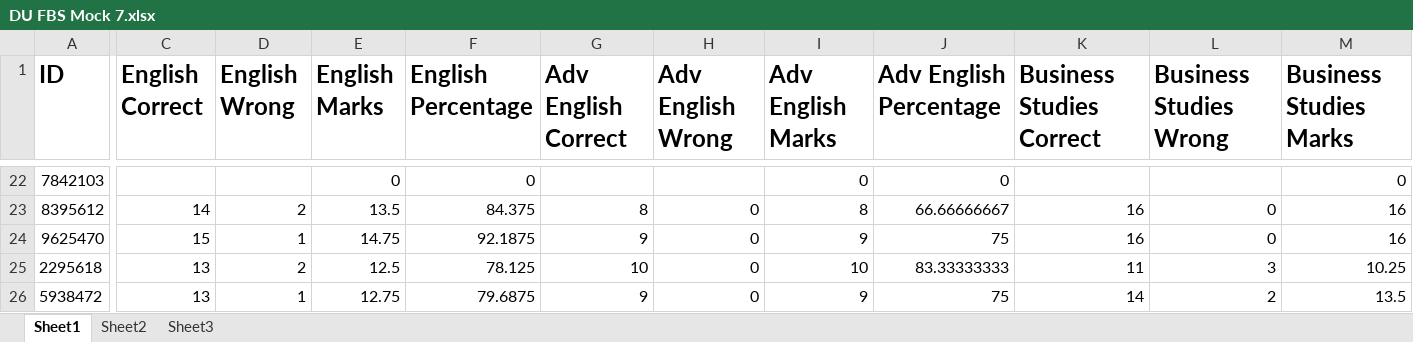
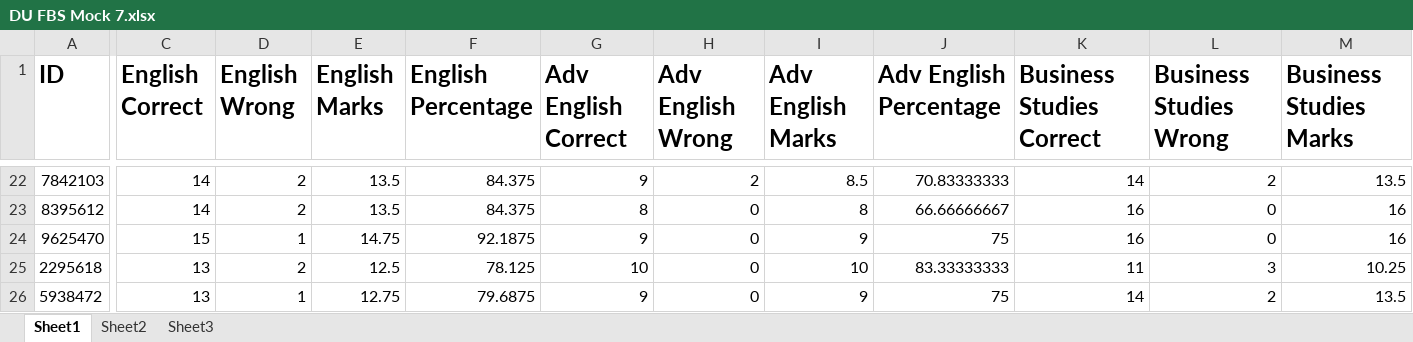
Before and after one commit to Ahnafahad/VH-Website, an Excel workbook: Results/DU FBS Mocks/DU FBS Mock 7.xlsx, sheet Sheet1, drawn as a sheet; only a part is shown, gaps mark what is left out; values as stored, in another font and other column widths than the file's, no borders; the diff covers the shown part only; the diff names each change by its address in the sheet, - before the commit and + after, or states it on an @@ line.

```diff
--- a/Results/DU FBS Mocks/DU FBS Mock 7.xlsx (sheet Sheet1)
+++ b/Results/DU FBS Mocks/DU FBS Mock 7.xlsx (sheet Sheet1)
-C22 (English Correct): (empty)
+C22 (English Correct): 14
-D22 (English Wrong): (empty)
+D22 (English Wrong): 2
-E22 (English Marks): 0
+E22 (English Marks): 13.5
-F22 (English Percentage): 0
+F22 (English Percentage): 84.375
-G22 (Adv English Correct): (empty)
+G22 (Adv English Correct): 9
-H22 (Adv English Wrong): (empty)
+H22 (Adv English Wrong): 2
-I22 (Adv English Marks): 0
+I22 (Adv English Marks): 8.5
-J22 (Adv English Percentage): 0
+J22 (Adv English Percentage): 70.83333333
-K22 (Business Studies Correct): (empty)
+K22 (Business Studies Correct): 14
-L22 (Business Studies Wrong): (empty)
+L22 (Business Studies Wrong): 2
-M22 (Business Studies Marks): 0
+M22 (Business Studies Marks): 13.5
```
Also changed, not shown: 38 edited cells elsewhere in this sheet, 6 other files.
